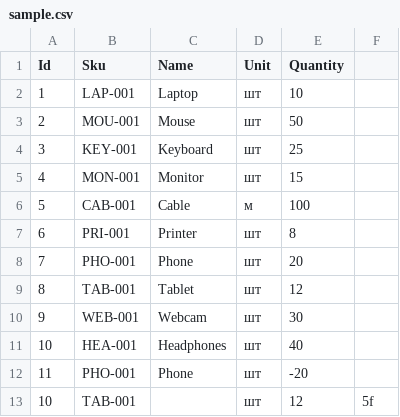
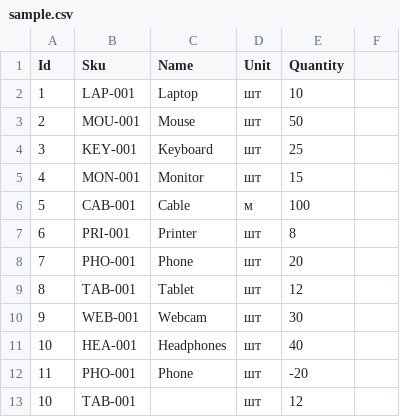
Before and after one commit to PetroThapovych/CrossApp, a CSV file: src/Cli/data/sample.csv, drawn as a sheet.

```diff
--- a/src/Cli/data/sample.csv
+++ b/src/Cli/data/sample.csv
@@ -12,2 +12,2 @@
 11;PHO-001;Phone;шт;-20
-10;TAB-001;;шт;12;5f
+10;TAB-001;;шт;12
```
Also changed, not shown: 8 other files.
